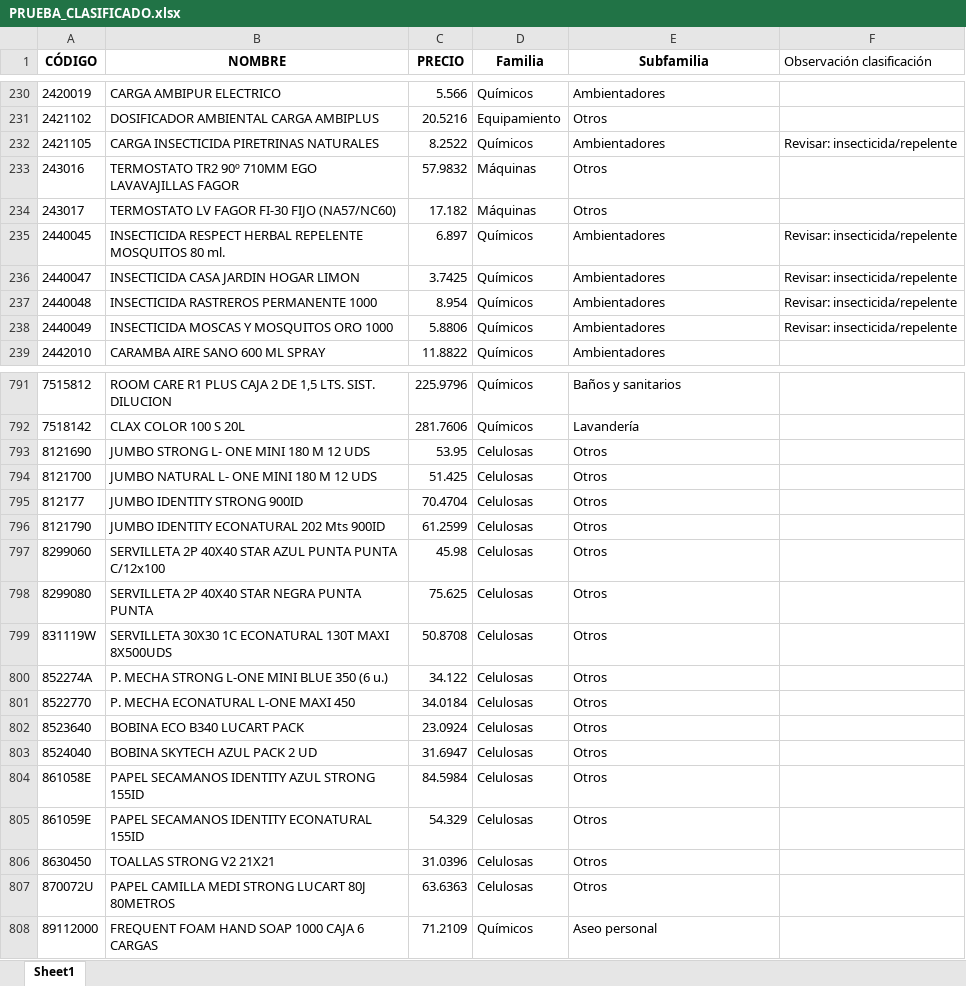
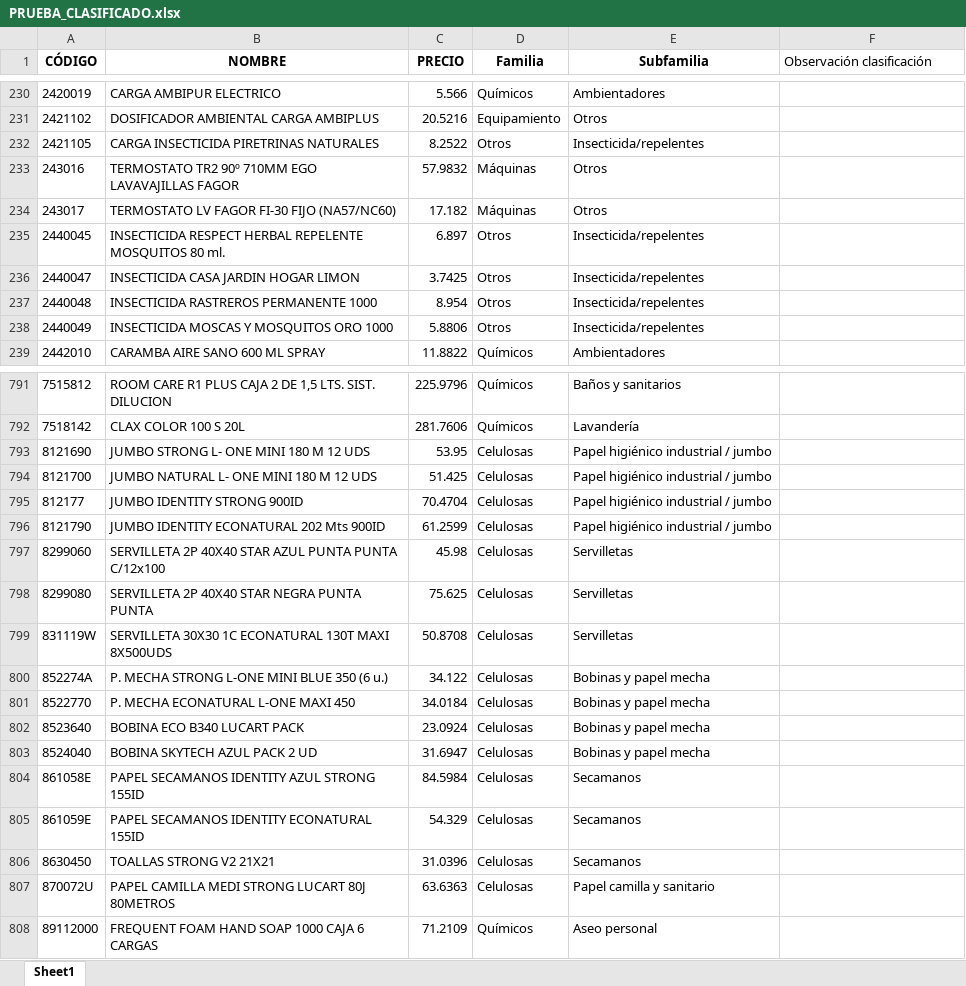
Before and after one commit to APLYTEC/catalogo-online, an Excel workbook: PRUEBA_CLASIFICADO.xlsx, sheet Sheet1, drawn as a sheet; only a part is shown, gaps mark what is left out; values as stored, in another font and other column widths than the file's, no borders; the diff covers the shown part only; the diff names each change by its address in the sheet, - before the commit and + after, or states it on an @@ line.

```diff
--- a/PRUEBA_CLASIFICADO.xlsx (sheet Sheet1)
+++ b/PRUEBA_CLASIFICADO.xlsx (sheet Sheet1)
-D232 (Familia): Químicos
+D232 (Familia): Otros
-E232 (Subfamilia): Ambientadores
+E232 (Subfamilia): Insecticida/repelentes
-F232 (Observación clasificación): Revisar: insecticida/repelente
+F232 (Observación clasificación): (empty)
-D235:D238 (Familia): Químicos
+D235:D238 (Familia): Otros
-E235:E238 (Subfamilia): Ambientadores
+E235:E238 (Subfamilia): Insecticida/repelentes
-F235:F238 (Observación clasificación): Revisar: insecticida/repelente
+F235:F238 (Observación clasificación): (empty)
-E793:E796 (Subfamilia): Otros
+E793:E796 (Subfamilia): Papel higiénico industrial / jumbo
-E797:E799 (Subfamilia): Otros
+E797:E799 (Subfamilia): Servilletas
-E800:E803 (Subfamilia): Otros
+E800:E803 (Subfamilia): Bobinas y papel mecha
-E804:E806 (Subfamilia): Otros
+E804:E806 (Subfamilia): Secamanos
-E807 (Subfamilia): Otros
+E807 (Subfamilia): Papel camilla y sanitario
```
Also changed, not shown: 3 removed rows and 112 edited cells elsewhere in this sheet.
